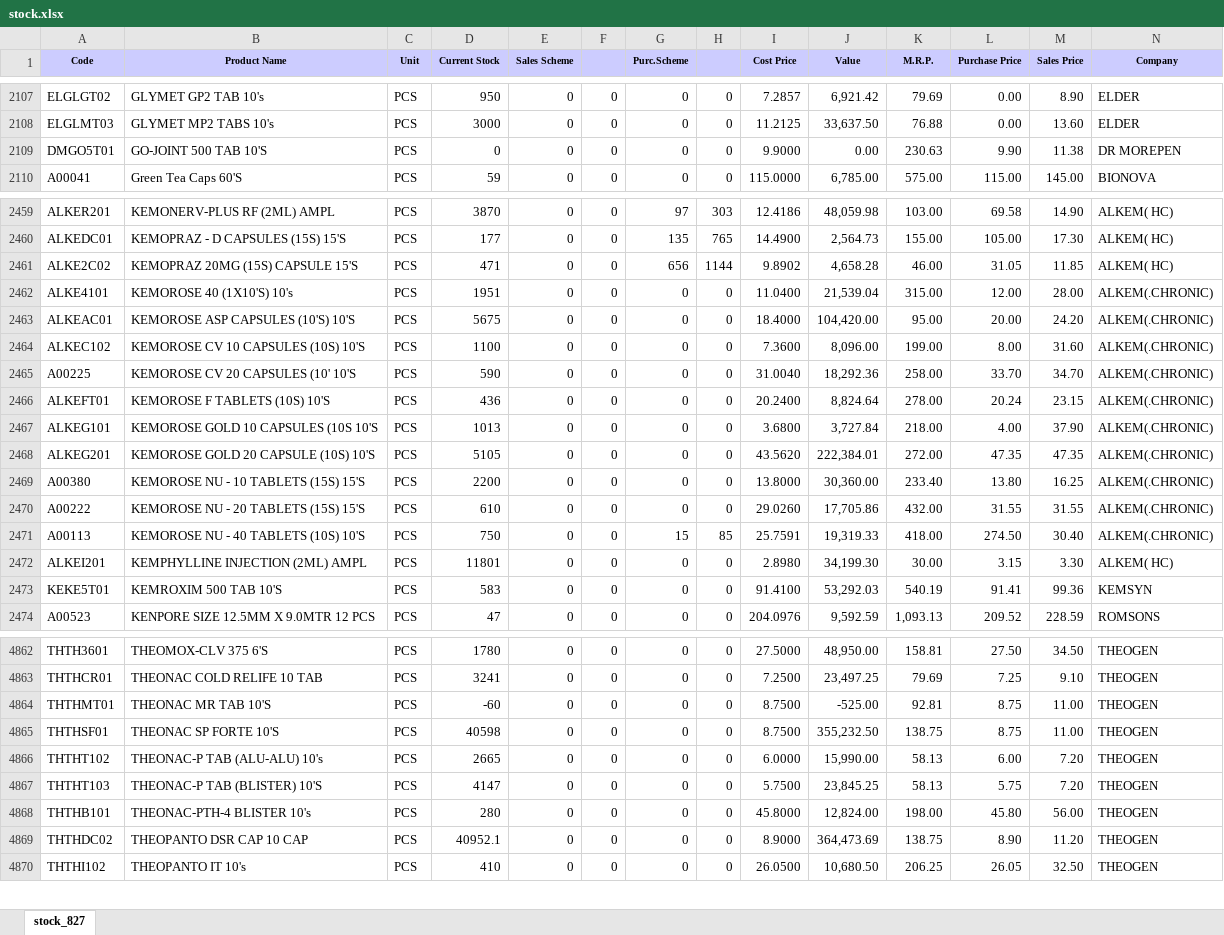
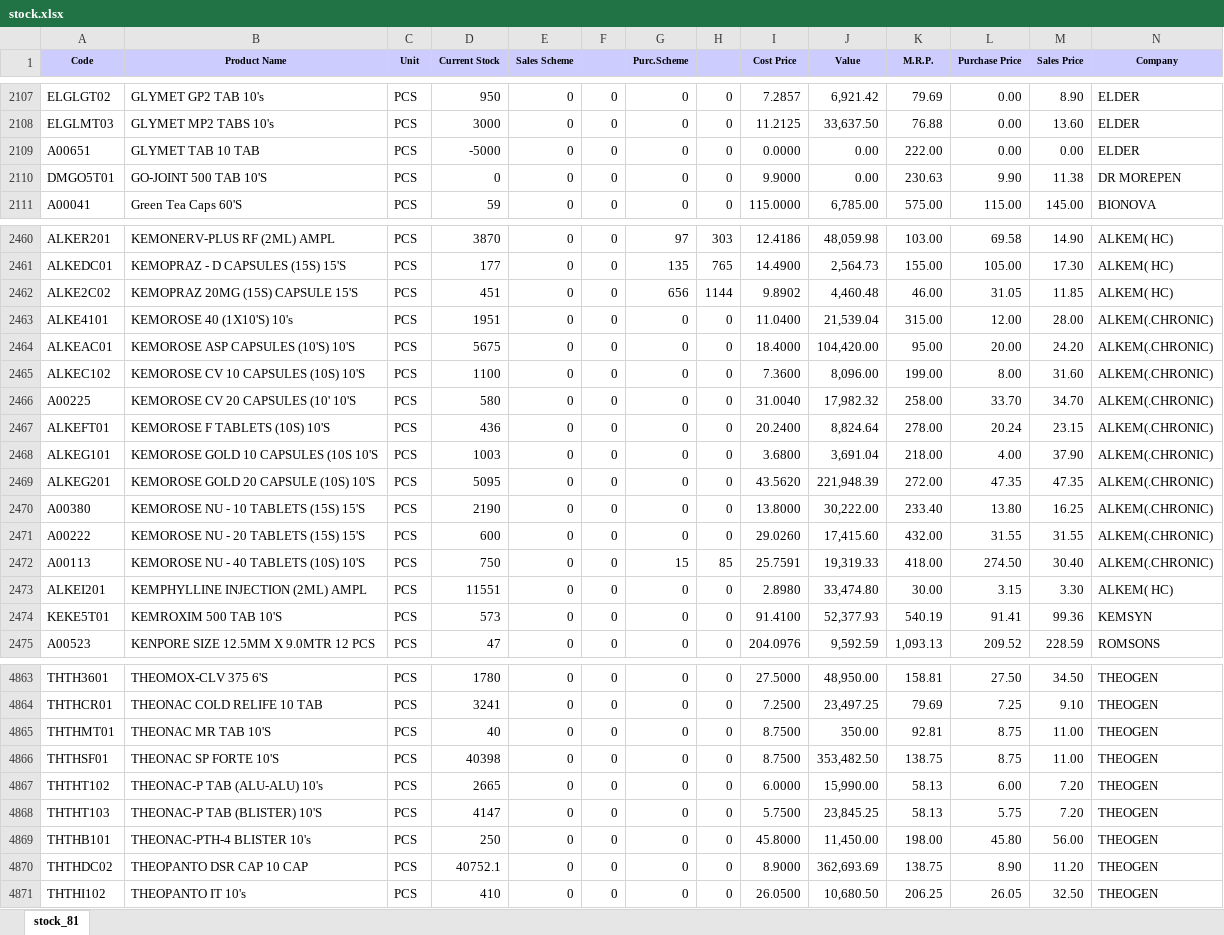
Before and after one commit to ishwarpharma/ishwarone, an Excel workbook: stock.xlsx, sheet stock_81, drawn as a sheet; only a part is shown, gaps mark what is left out; values as stored, in another font and other column widths than the file's, no borders; addresses are those after the commit; rows hold the shown columns only; the diff covers the shown part only; the diff names each change by its address in the sheet, - before the commit and + after, or states it on an @@ line.

Commit message:
Add files via upload

```diff
--- a/stock.xlsx (sheet stock_81)
+++ b/stock.xlsx (sheet stock_81)
-sheet tab: stock_827
+sheet tab: stock_81
+row 2109: A00651 | GLYMET TAB 10 TAB | PCS | -5000 | 0 | 0 | 0 | 0 | 0.0000 | 0.00 | 222.00 | 0.00 | 0.00 | ELDER
-D2462 (Current Stock): 471
+D2462 (Current Stock): 451
-J2462 (Value): 4,658.28
+J2462 (Value): 4,460.48
-D2466 (Current Stock): 590
+D2466 (Current Stock): 580
-J2466 (Value): 18,292.36
+J2466 (Value): 17,982.32
-D2468 (Current Stock): 1013
+D2468 (Current Stock): 1003
-J2468 (Value): 3,727.84
+J2468 (Value): 3,691.04
-D2469 (Current Stock): 5105
+D2469 (Current Stock): 5095
-J2469 (Value): 222,384.01
+J2469 (Value): 221,948.39
-D2470 (Current Stock): 2200
+D2470 (Current Stock): 2190
-J2470 (Value): 30,360.00
+J2470 (Value): 30,222.00
-D2471 (Current Stock): 610
+D2471 (Current Stock): 600
-J2471 (Value): 17,705.86
+J2471 (Value): 17,415.60
-D2473 (Current Stock): 11801
+D2473 (Current Stock): 11551
-J2473 (Value): 34,199.30
+J2473 (Value): 33,474.80
-D2474 (Current Stock): 583
+D2474 (Current Stock): 573
-J2474 (Value): 53,292.03
+J2474 (Value): 52,377.93
-D4865 (Current Stock): -60
+D4865 (Current Stock): 40
-J4865 (Value): -525.00
+J4865 (Value): 350.00
-D4866 (Current Stock): 40598
+D4866 (Current Stock): 40398
-J4866 (Value): 355,232.50
+J4866 (Value): 353,482.50
-D4869 (Current Stock): 280
+D4869 (Current Stock): 250
-J4869 (Value): 12,824.00
+J4869 (Value): 11,450.00
-D4870 (Current Stock): 40952.1
+D4870 (Current Stock): 40752.1
-J4870 (Value): 364,473.69
+J4870 (Value): 362,693.69
```
Also changed, not shown: 288 edited cells elsewhere in this sheet.
